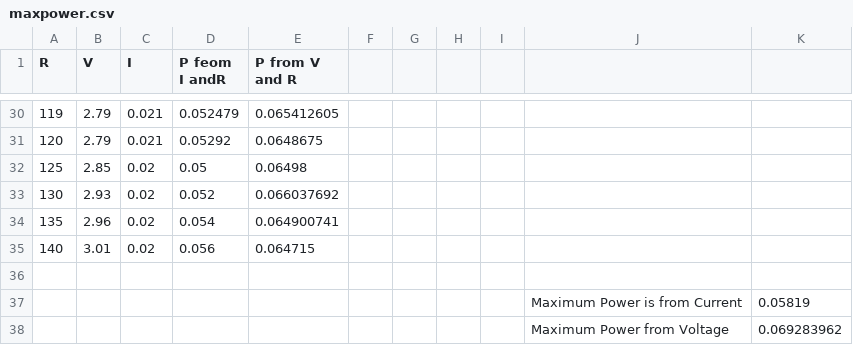
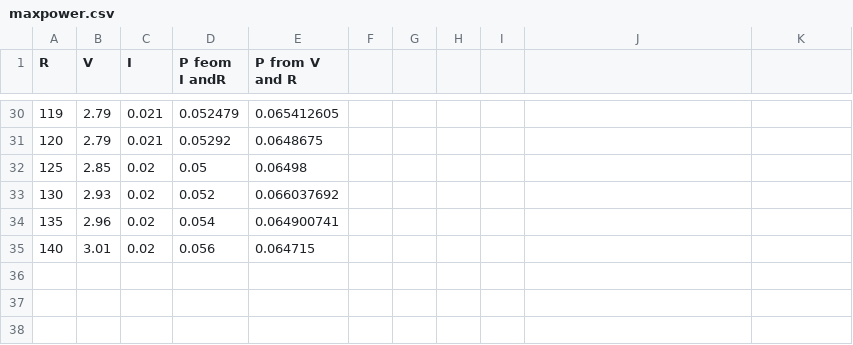
Before and after one commit to jsdhami/Data-Science-With-Python, a CSV file: data/maxpower.csv, drawn as a sheet; only a part is shown, gaps mark what is left out.

Commit message:
Update maxpower.csv

```diff
--- a/data/maxpower.csv
+++ b/data/maxpower.csv
@@ -35,4 +35 @@ R,V,I,P feom I andR,P from V and R,,,,,,
 140,3.01,0.02,0.056,0.064715,,,,,,
-,,,,,,,,,,
-,,,,,,,,,Maximum Power is from Current,0.05819
-,,,,,,,,,Maximum Power from Voltage,0.069283962
```
